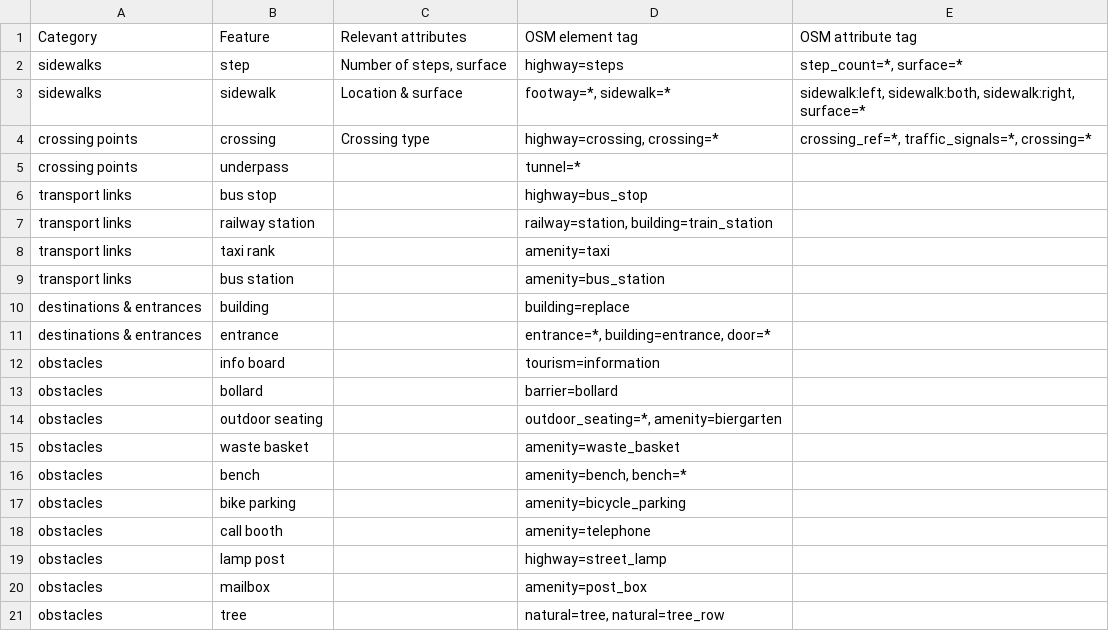
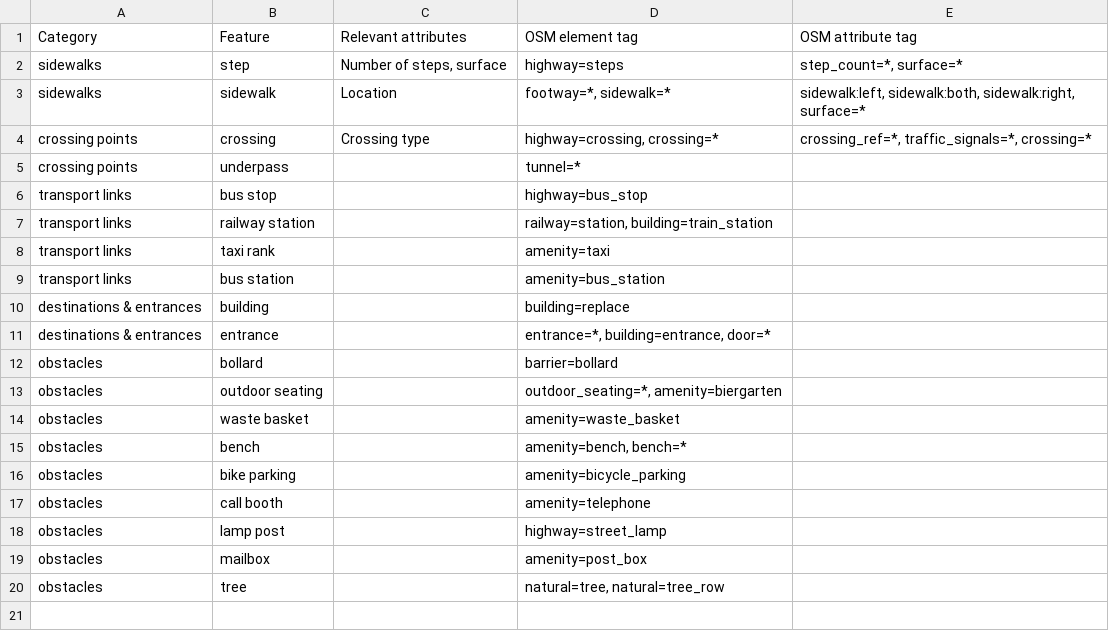
Before and after one commit to dowd/dissertation, a CSV file: data/results/element_table.csv, drawn as a sheet.

```diff
--- a/data/results/element_table.csv
+++ b/data/results/element_table.csv
@@ -2,3 +2,3 @@ Category,Feature,Relevant attributes,OSM element tag,OSM attribute tag
 sidewalks,step,"Number of steps, surface",highway=steps,"step_count=*, surface=*"
-sidewalks,sidewalk,Location & surface,"footway=*, sidewalk=*","sidewalk:left, sidewalk:both, sidewalk:right, surface=*"
+sidewalks,sidewalk,Location,"footway=*, sidewalk=*","sidewalk:left, sidewalk:both, sidewalk:right, surface=*"
 crossing points,crossing,Crossing type,"highway=crossing, crossing=*","crossing_ref=*, traffic_signals=*, crossing=*"
@@ -11,3 +11,2 @@ destinations & entrances,building,,building=replace,
 destinations & entrances,entrance,,"entrance=*, building=entrance, door=*",
-obstacles,info board,,tourism=information,
 obstacles,bollard,,barrier=bollard,
```
Also changed, not shown: data/results/gsv_osm.csv, 13 other files.
